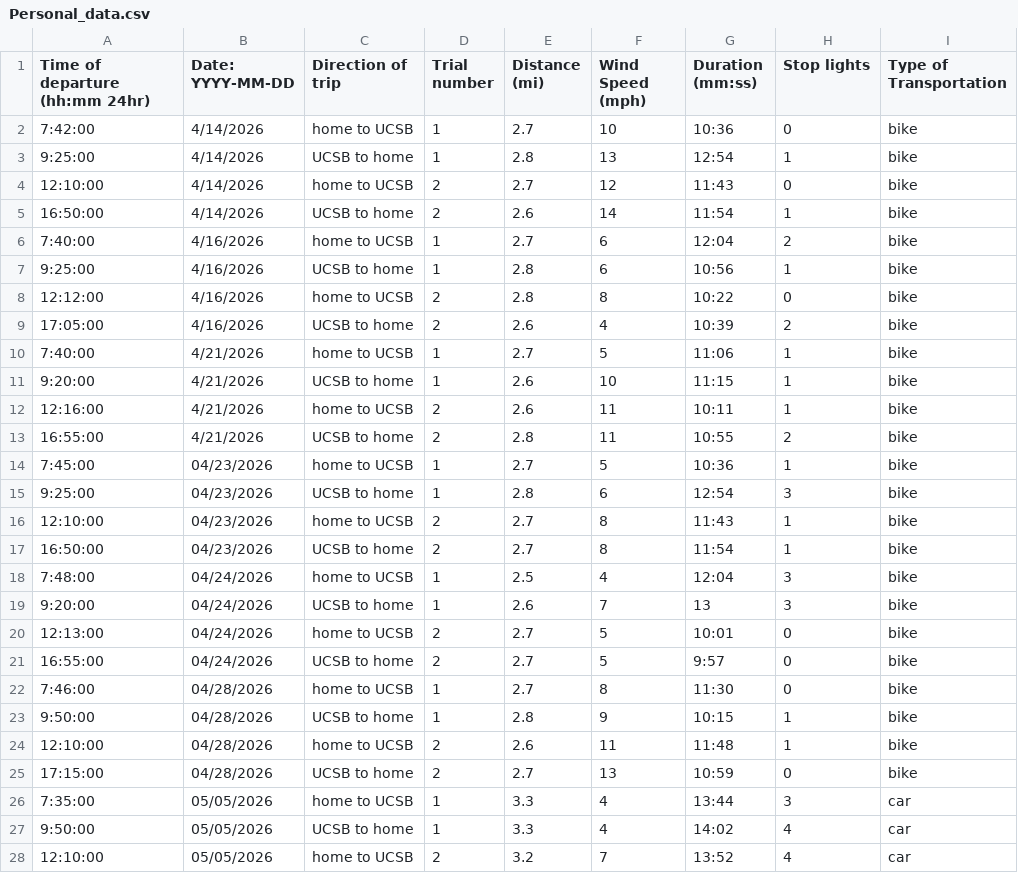
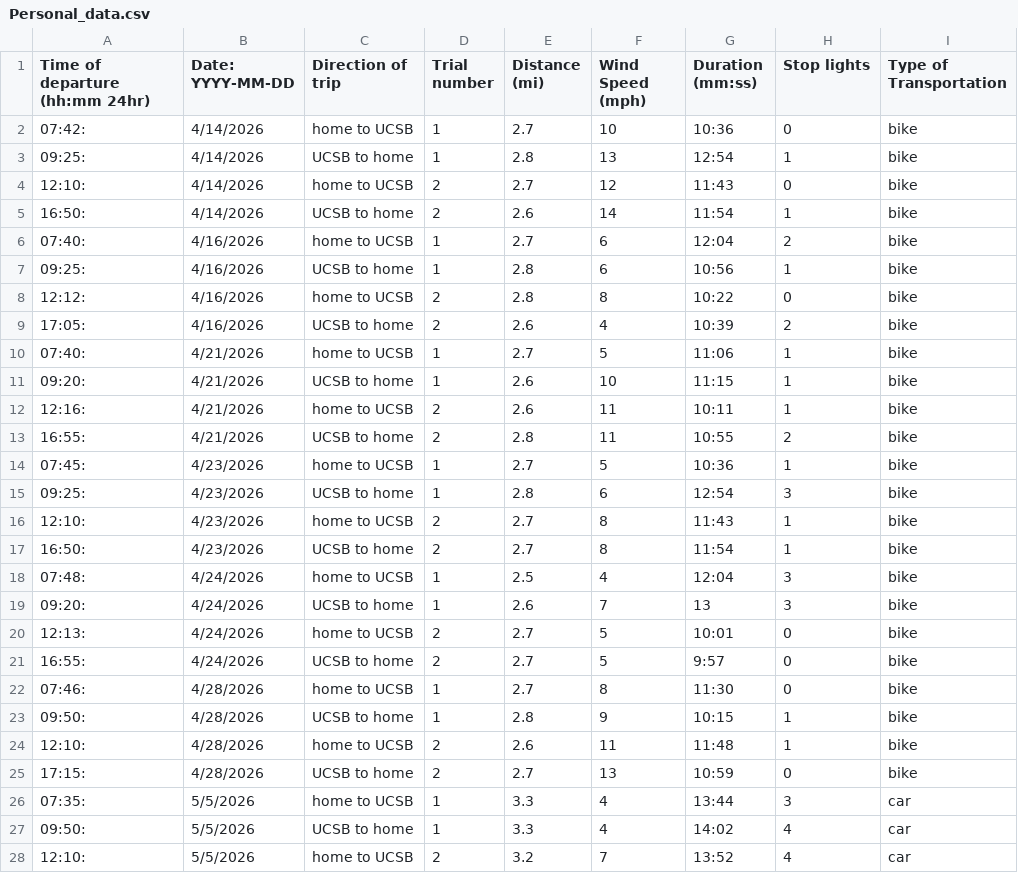
Before and after one commit to michaeltorbensen/ENVS-193DS_homework-03, a CSV file: data/Personal_data.csv, drawn as a sheet; only a part is shown; the diff covers the shown part only.

Commit message:
storing new data because old data had bad formatting

```diff
--- a/data/Personal_data.csv
+++ b/data/Personal_data.csv
@@ -1,28 +1,28 @@
 Time of departure (hh:mm 24hr),Date: YYYY-MM-DD,Direction of trip,Trial number,Distance (mi),Wind Speed (mph),Duration (mm:ss),Stop lights,Type of Transportation
-7:42:00,4/14/2026,home to UCSB,1,2.7,10,10:36,0,bike
-9:25:00,4/14/2026,UCSB to home,1,2.8,13,12:54,1,bike
-12:10:00,4/14/2026,home to UCSB,2,2.7,12,11:43,0,bike
-16:50:00,4/14/2026,UCSB to home,2,2.6,14,11:54,1,bike
-7:40:00,4/16/2026,home to UCSB,1,2.7,6,12:04,2,bike
-9:25:00,4/16/2026,UCSB to home ,1,2.8,6,10:56,1,bike
-12:12:00,4/16/2026,home to UCSB,2,2.8,8,10:22,0,bike
-17:05:00,4/16/2026,UCSB to home,2,2.6,4,10:39,2,bike
-7:40:00,4/21/2026,home to UCSB,1,2.7,5,11:06,1,bike
-9:20:00,4/21/2026,UCSB to home,1,2.6,10,11:15,1,bike
-12:16:00,4/21/2026,home to UCSB,2,2.6,11,10:11,1,bike
-16:55:00,4/21/2026,UCSB to home ,2,2.8,11,10:55,2,bike
-7:45:00,04/23/2026,home to UCSB,1,2.7,5,10:36,1,bike
-9:25:00,04/23/2026,UCSB to home ,1,2.8,6,12:54,3,bike
-12:10:00,04/23/2026,home to UCSB,2,2.7,8,11:43,1,bike
-16:50:00,04/23/2026,UCSB to home,2,2.7,8,11:54,1,bike
-7:48:00,04/24/2026,home to UCSB,1,2.5,4,12:04,3,bike
-9:20:00,04/24/2026,UCSB to home,1,2.6,7,13,3,bike
-12:13:00,04/24/2026,home to UCSB,2,2.7,5,10:01,0,bike
-16:55:00,04/24/2026,UCSB to home,2,2.7,5,9:57,0,bike
-7:46:00,04/28/2026,home to UCSB,1,2.7,8,11:30,0,bike
-9:50:00,04/28/2026,UCSB to home,1,2.8,9,10:15,1,bike
-12:10:00,04/28/2026,home to UCSB,2,2.6,11,11:48,1,bike
-17:15:00,04/28/2026,UCSB to home ,2,2.7,13,10:59,0,bike
-7:35:00,05/05/2026,home to UCSB,1,3.3,4,13:44,3,car
-9:50:00,05/05/2026,UCSB to home,1,3.3,4,14:02,4,car
-12:10:00,05/05/2026,home to UCSB,2,3.2,7,13:52,4,car
+07:42: ,4/14/2026,home to UCSB,1,2.7,10,10:36,0,bike
+09:25: ,4/14/2026,UCSB to home,1,2.8,13,12:54,1,bike
+12:10: ,4/14/2026,home to UCSB,2,2.7,12,11:43,0,bike
+16:50: ,4/14/2026,UCSB to home,2,2.6,14,11:54,1,bike
+07:40: ,4/16/2026,home to UCSB,1,2.7,6,12:04,2,bike
+09:25: ,4/16/2026,UCSB to home ,1,2.8,6,10:56,1,bike
+12:12: ,4/16/2026,home to UCSB,2,2.8,8,10:22,0,bike
+17:05: ,4/16/2026,UCSB to home,2,2.6,4,10:39,2,bike
+07:40: ,4/21/2026,home to UCSB,1,2.7,5,11:06,1,bike
+09:20: ,4/21/2026,UCSB to home,1,2.6,10,11:15,1,bike
+12:16: ,4/21/2026,home to UCSB,2,2.6,11,10:11,1,bike
+16:55: ,4/21/2026,UCSB to home ,2,2.8,11,10:55,2,bike
+07:45: ,4/23/2026,home to UCSB,1,2.7,5,10:36,1,bike
+09:25: ,4/23/2026,UCSB to home ,1,2.8,6,12:54,3,bike
+12:10: ,4/23/2026,home to UCSB,2,2.7,8,11:43,1,bike
+16:50: ,4/23/2026,UCSB to home,2,2.7,8,11:54,1,bike
+07:48: ,4/24/2026,home to UCSB,1,2.5,4,12:04,3,bike
+09:20: ,4/24/2026,UCSB to home,1,2.6,7,13,3,bike
+12:13: ,4/24/2026,home to UCSB,2,2.7,5,10:01,0,bike
+16:55: ,4/24/2026,UCSB to home,2,2.7,5,9:57,0,bike
+07:46: ,4/28/2026,home to UCSB,1,2.7,8,11:30,0,bike
+09:50: ,4/28/2026,UCSB to home,1,2.8,9,10:15,1,bike
+12:10: ,4/28/2026,home to UCSB,2,2.6,11,11:48,1,bike
+17:15: ,4/28/2026,UCSB to home ,2,2.7,13,10:59,0,bike
+07:35: ,5/5/2026,home to UCSB,1,3.3,4,13:44,3,car
+09:50: ,5/5/2026,UCSB to home,1,3.3,4,14:02,4,car
+12:10: ,5/5/2026,home to UCSB,2,3.2,7,13:52,4,car
```
Also changed, not shown: 4 added rows and 46 edited cells elsewhere in this file, 2 other files.
